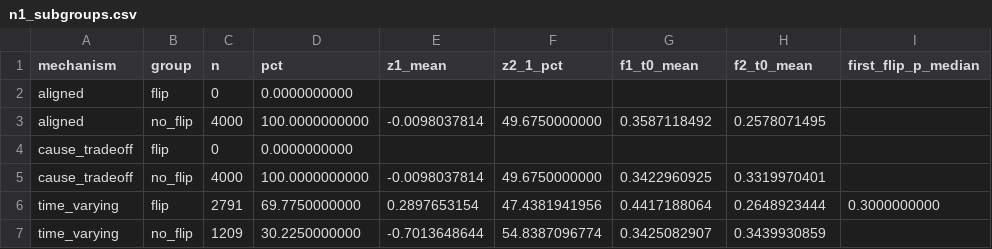
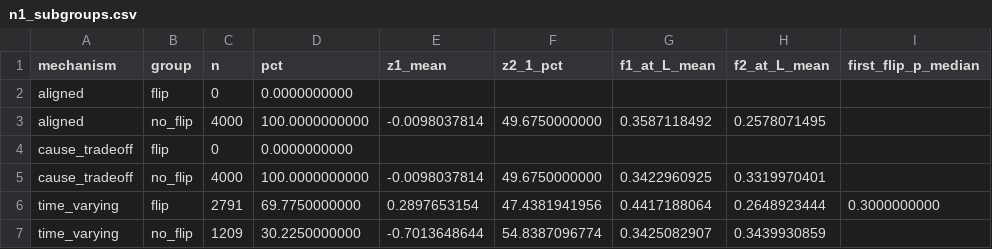
Before and after one commit to 1492770335-art/12121, a CSV file: new_project/competing_risk_quantile/N1_oracle/results/n1_subgroups.csv, drawn as a sheet.

Commit message:
N1: correct subgroup terminal CIF column names

```diff
--- a/new_project/competing_risk_quantile/N1_oracle/results/n1_subgroups.csv
+++ b/new_project/competing_risk_quantile/N1_oracle/results/n1_subgroups.csv
@@ -1,2 +1,2 @@
-mechanism,group,n,pct,z1_mean,z2_1_pct,f1_t0_mean,f2_t0_mean,first_flip_p_median
+mechanism,group,n,pct,z1_mean,z2_1_pct,f1_at_L_mean,f2_at_L_mean,first_flip_p_median
 aligned,flip,0,0.0000000000,,,,,
```
